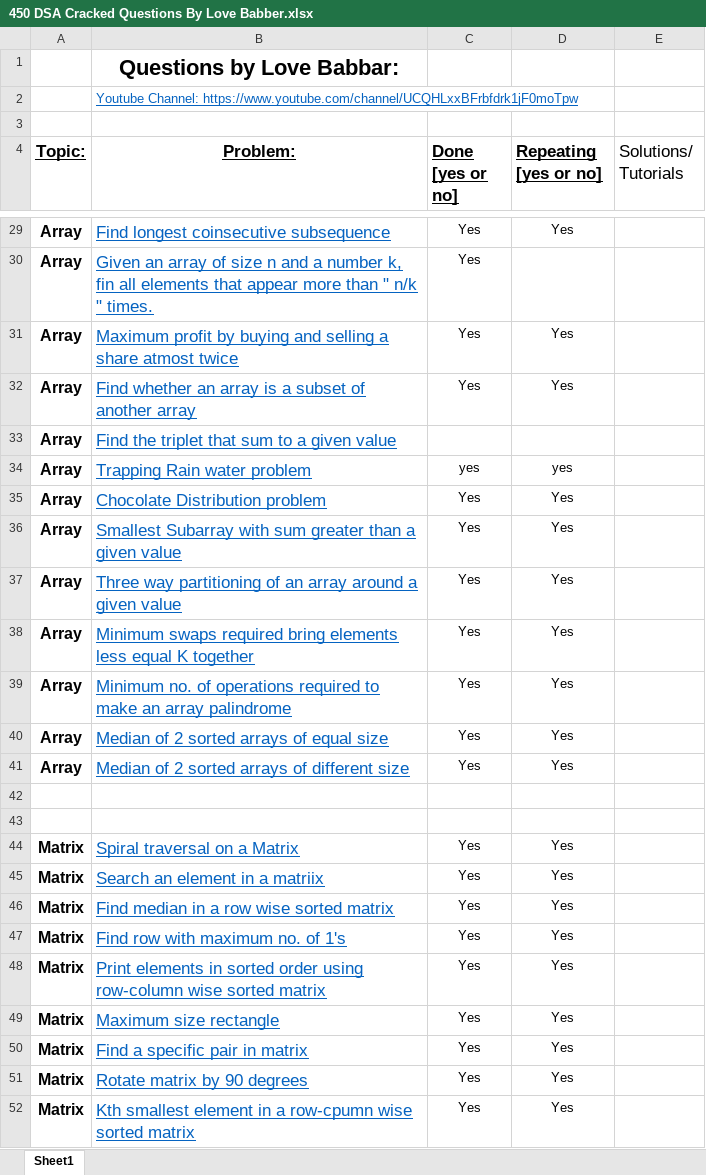
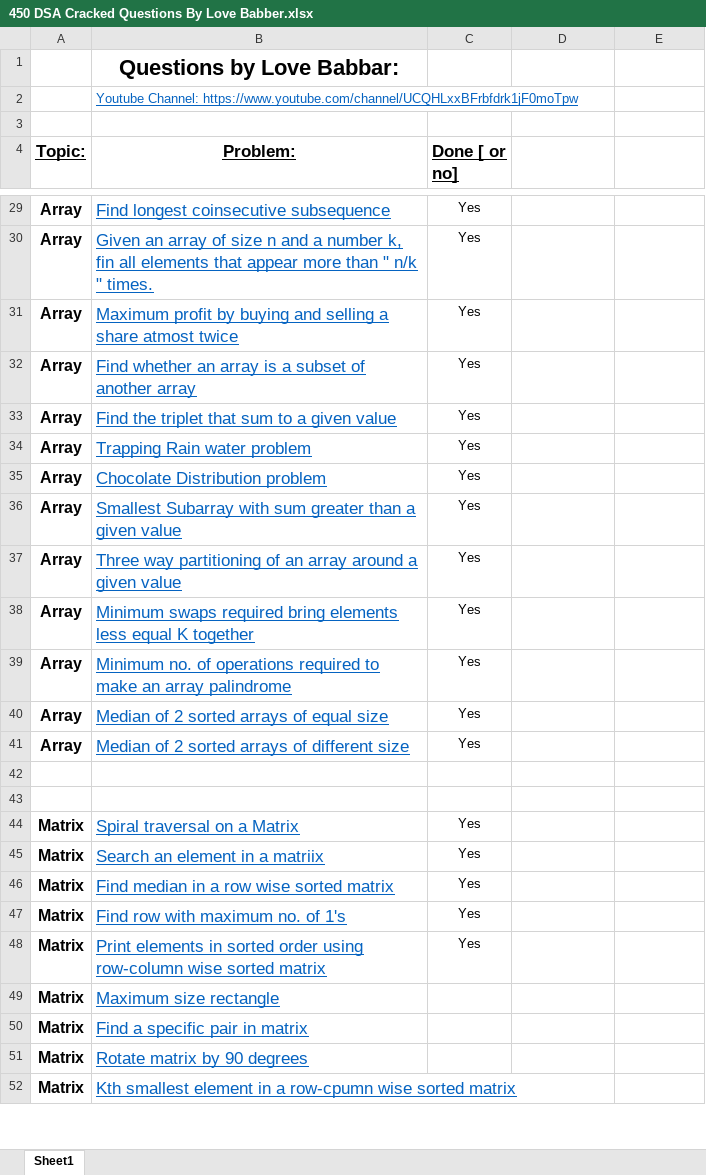
Before and after one commit to Nik4Furi/dsa_journey, an Excel workbook: 450 DSA Cracked Questions By Love Babber.xlsx, sheet Sheet1, drawn as a sheet; only a part is shown, gaps mark what is left out; values as stored, in another font and other column widths than the file's, no borders; the diff covers the shown part only; the diff names each change by its address in the sheet, - before the commit and + after, or states it on an @@ line.

```diff
--- a/450 DSA Cracked Questions By Love Babber.xlsx (sheet Sheet1)
+++ b/450 DSA Cracked Questions By Love Babber.xlsx (sheet Sheet1)
-C4: Done [yes or no]
+C4: Done [ or no]
-D4: Repeating [yes or no]
+D4: (empty)
-E4: Solutions/ Tutorials
+E4: (empty)
-D29: Yes
+D29: (empty)
-D31:D32: Yes
+D31:D32: (empty)
-C33 (Done [ or no]): (empty)
+C33 (Done [ or no]): Yes
-C34 (Done [ or no]): yes
+C34 (Done [ or no]): Yes
-D34: yes
+D34: (empty)
-D35:D41: Yes
+D35:D41: (empty)
-D44:D52: Yes
+D44:D52: (empty)
-C49:C52 (Done [ or no]): Yes
+C49:C52 (Done [ or no]): (empty)
```
Also changed, not shown: 168 edited cells elsewhere in this sheet, 4 other files.
